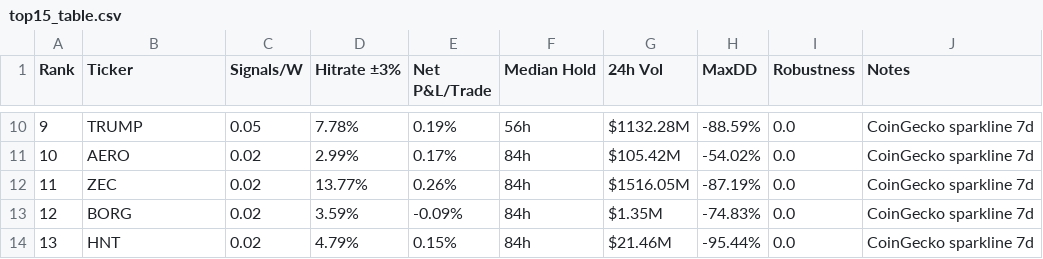
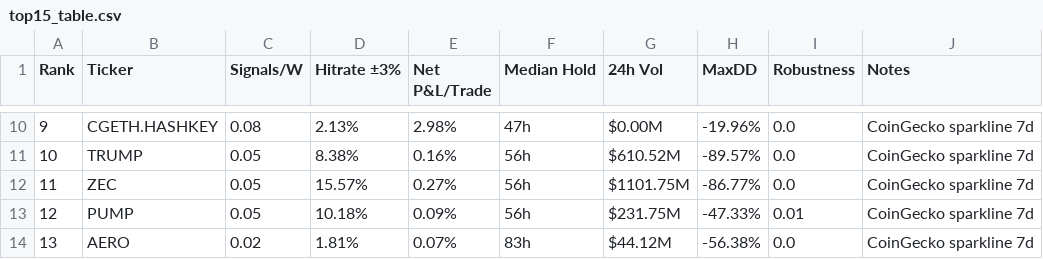
Before and after one commit to Philshirt18/TR, a CSV file: outputs/top15_table.csv, drawn as a sheet; only a part is shown, gaps mark what is left out; the diff covers the shown part only.

```diff
--- a/outputs/top15_table.csv
+++ b/outputs/top15_table.csv
@@ -10,5 +10,5 @@ Rank,Ticker,Signals/W,Hitrate ±3%,Net P&L/Trade,Median Hold,24h Vol,MaxDD,Robus
-9,TRUMP,0.05,7.78%,0.19%,56h,$1132.28M,-88.59%,0.0,CoinGecko sparkline 7d
-10,AERO,0.02,2.99%,0.17%,84h,$105.42M,-54.02%,0.0,CoinGecko sparkline 7d
-11,ZEC,0.02,13.77%,0.26%,84h,$1516.05M,-87.19%,0.0,CoinGecko sparkline 7d
-12,BORG,0.02,3.59%,-0.09%,84h,$1.35M,-74.83%,0.0,CoinGecko sparkline 7d
-13,HNT,0.02,4.79%,0.15%,84h,$21.46M,-95.44%,0.0,CoinGecko sparkline 7d
+9,CGETH.HASHKEY,0.08,2.13%,2.98%,47h,$0.00M,-19.96%,0.0,CoinGecko sparkline 7d
+10,TRUMP,0.05,8.38%,0.16%,56h,$610.52M,-89.57%,0.0,CoinGecko sparkline 7d
+11,ZEC,0.05,15.57%,0.27%,56h,$1101.75M,-86.77%,0.0,CoinGecko sparkline 7d
+12,PUMP,0.05,10.18%,0.09%,56h,$231.75M,-47.33%,0.01,CoinGecko sparkline 7d
+13,AERO,0.02,1.81%,0.07%,83h,$44.12M,-56.38%,0.0,CoinGecko sparkline 7d
```
Also changed, not shown: 69 edited cells elsewhere in this file, 1 other file.
